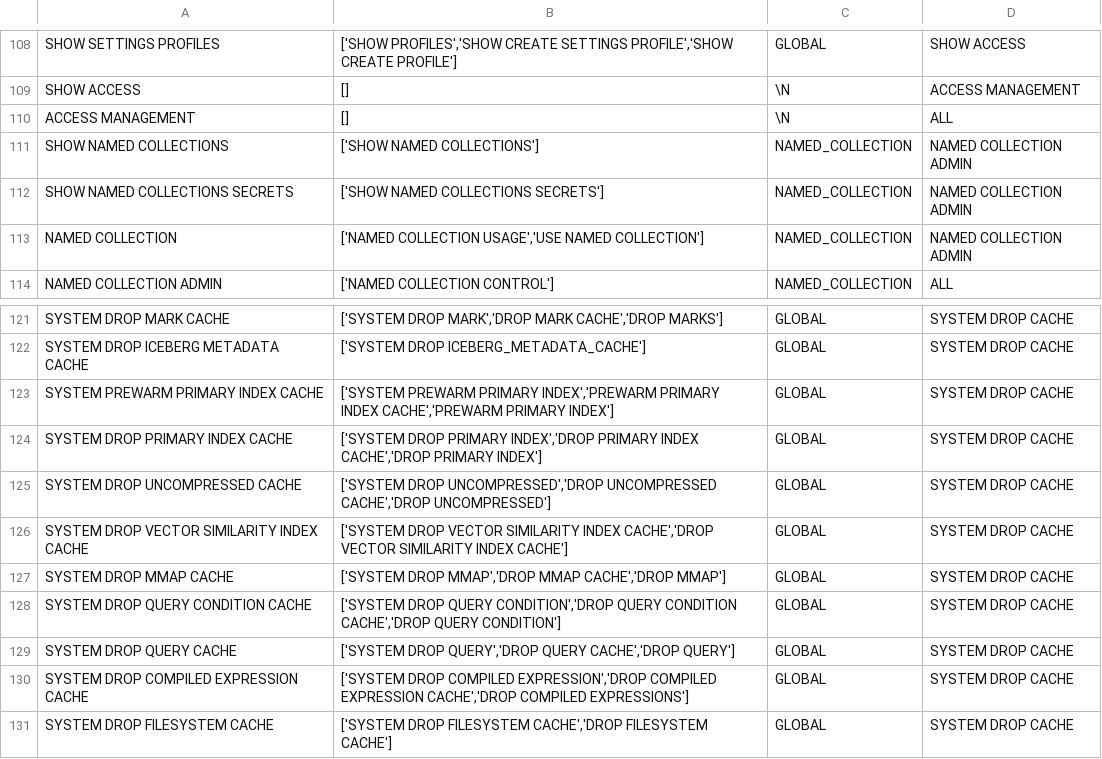
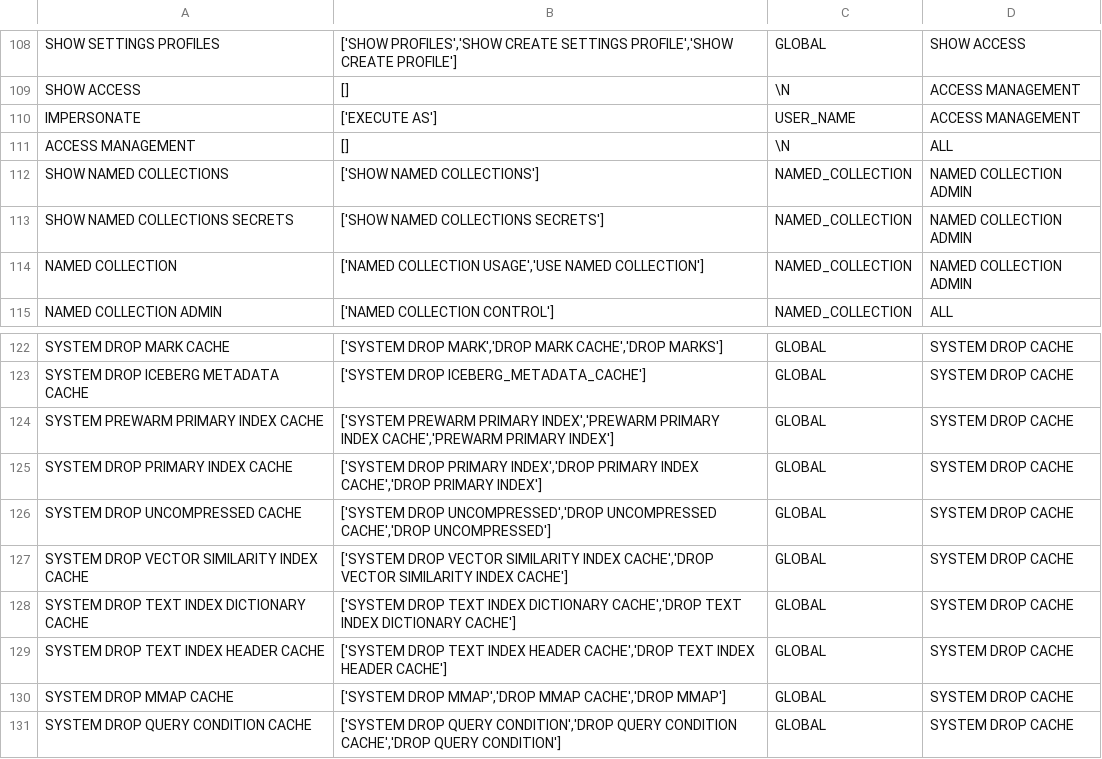
Before and after one commit to mfadmitrenko/terraform-provider-clickhousedbops, a TSV file: pkg/resource/grantprivilege/grants.tsv, drawn as a sheet; only a part is shown, gaps mark what is left out; the shorter side is filled out with more unchanged rows.

Commit message:
feat: improve release pipeline and stabilize user/profile association tests
Updated GitHub workflows and release pipeline

Enhanced GetUser operations to use username as state ID (fixes UUID mismatch in cluster mode)

Regenerated Terraform provider documentation and grants

Refined acceptance tests for user, role, and settings profile associations

Removed SSL certificate CN test (deprecated case)

Fixed linter issues and minor test flakiness

Minor improvements to release process configuration

```diff
--- a/pkg/resource/grantprivilege/grants.tsv
+++ b/pkg/resource/grantprivilege/grants.tsv
@@ -109,2 +109,3 @@ SHOW SETTINGS PROFILES	['SHOW PROFILES','SHOW CREATE SETTINGS PROFILE','SHOW CRE
 SHOW ACCESS	[]	\N	ACCESS MANAGEMENT
+IMPERSONATE	['EXECUTE AS']	USER_NAME	ACCESS MANAGEMENT
 ACCESS MANAGEMENT	[]	\N	ALL
@@ -126,2 +127,4 @@ SYSTEM DROP UNCOMPRESSED CACHE	['SYSTEM DROP UNCOMPRESSED','DROP UNCOMPRESSED CA
 SYSTEM DROP VECTOR SIMILARITY INDEX CACHE	['SYSTEM DROP VECTOR SIMILARITY INDEX CACHE','DROP VECTOR SIMILARITY INDEX CACHE']	GLOBAL	SYSTEM DROP CACHE
+SYSTEM DROP TEXT INDEX DICTIONARY CACHE	['SYSTEM DROP TEXT INDEX DICTIONARY CACHE','DROP TEXT INDEX DICTIONARY CACHE']	GLOBAL	SYSTEM DROP CACHE
+SYSTEM DROP TEXT INDEX HEADER CACHE	['SYSTEM DROP TEXT INDEX HEADER CACHE','DROP TEXT INDEX HEADER CACHE']	GLOBAL	SYSTEM DROP CACHE
 SYSTEM DROP MMAP CACHE	['SYSTEM DROP MMAP','DROP MMAP CACHE','DROP MMAP']	GLOBAL	SYSTEM DROP CACHE
```
Also changed, not shown: 42 other files.
